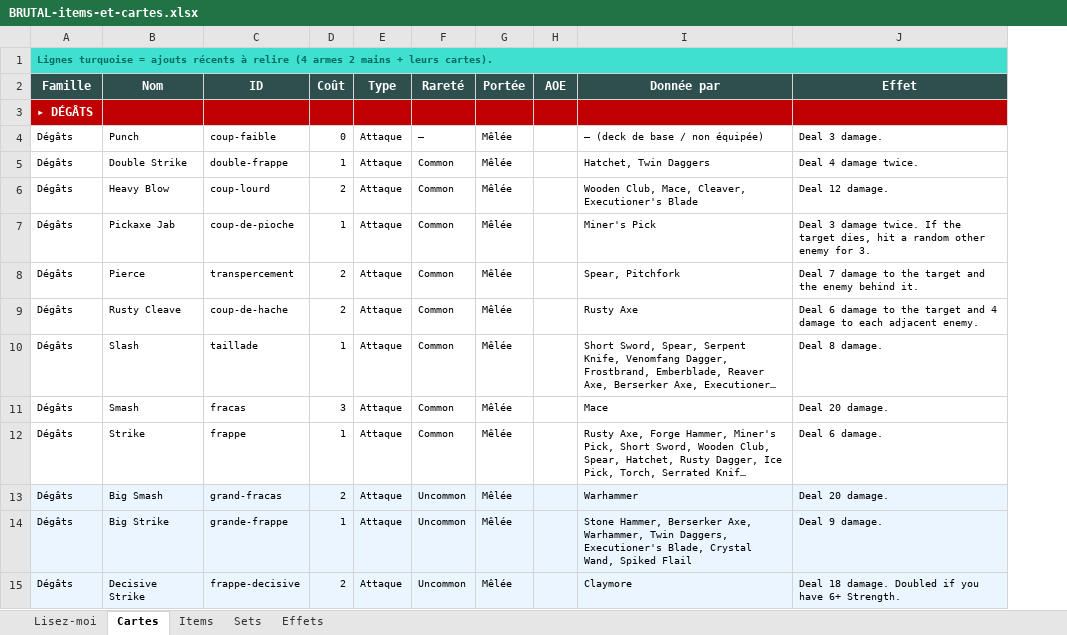
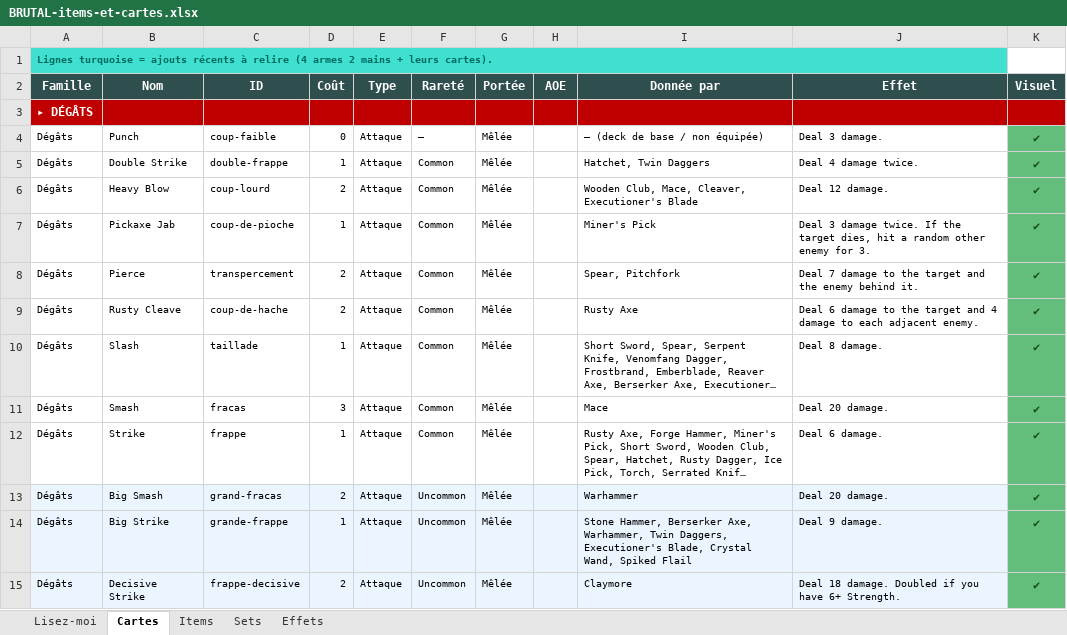
Before and after one commit to Dr-Brioche/Brutal, an Excel workbook: docs/BRUTAL-items-et-cartes.xlsx, sheet Cartes, drawn as a sheet; only a part is shown; long unchanged cells end in …; values as stored, in another font and other column widths than the file's, no borders; the diff names each change by its address in the sheet, - before the commit and + after, or states it on an @@ line.

```diff
--- a/docs/BRUTAL-items-et-cartes.xlsx (sheet Cartes)
+++ b/docs/BRUTAL-items-et-cartes.xlsx (sheet Cartes)
+column K (Visuel), rows 4-15: all ✔
```
